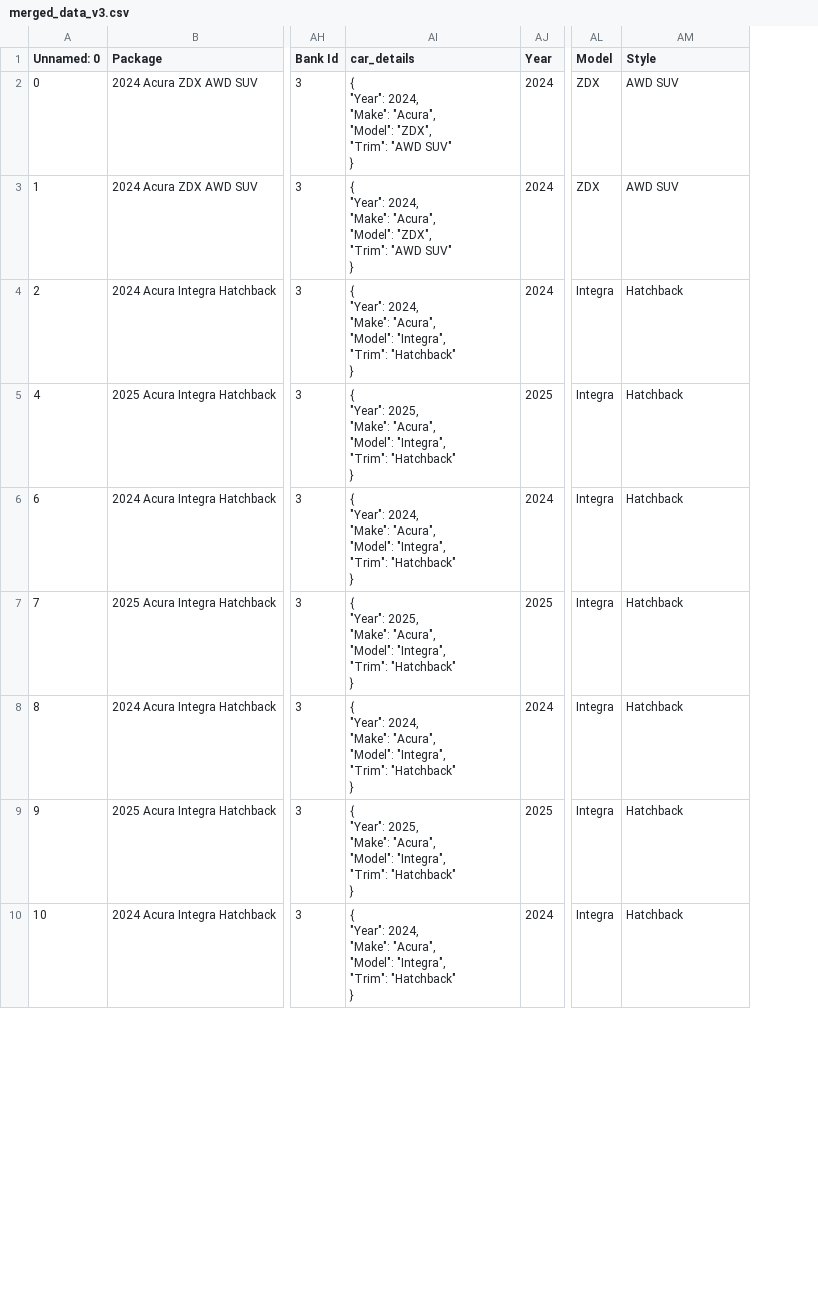
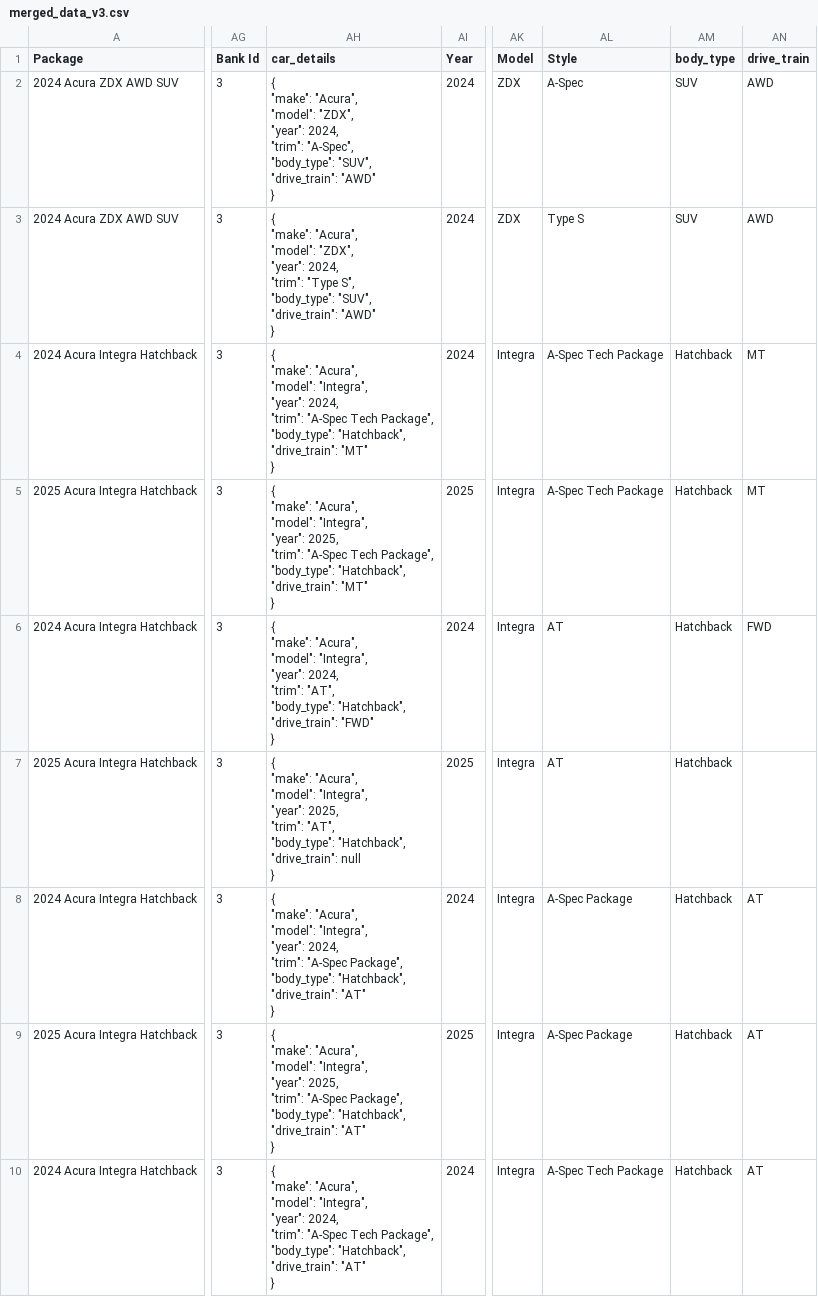
Before and after one commit to favasmfsm/montage, a CSV file: data/merged_data_v3.csv, drawn as a sheet; only a part is shown, gaps mark what is left out; removed rows and columns are numbered as before the commit, all else as after; ↵ is a line break in a cell; the diff covers the shown part only; the diff names each change by its address in the sheet, - before the commit and + after, or states it on an @@ line.

Commit message:
updated data

```diff
--- a/data/merged_data_v3.csv
+++ b/data/merged_data_v3.csv
-column A (Unnamed: 0), rows 2-10: 0 | 1 | 2 | 4 | 6 | 7 | 8 | 9 | 10
+column AM (body_type), rows 2-10: SUV | SUV | Hatchback | Hatchback | Hatchback | Hatchback | Hatchback | Hatchback | Hatchback
+column AN (drive_train), rows 2-10: AWD | AWD | MT | MT | FWD |  | AT | AT | AT
-AH2 (car_details): { ↵ "Year": 2024, ↵ "Make": "Acura", ↵ "Model": "ZDX", ↵ "Trim": "AWD SUV" ↵ }
+AH2 (car_details): { ↵ "make": "Acura", ↵ "model": "ZDX", ↵ "year": 2024, ↵ "trim": "A-Spec", ↵ "body_type": "SUV", ↵ "drive_train": "AWD" ↵ }
-AL2 (Style): AWD SUV
+AL2 (Style): A-Spec
-AH3 (car_details): { ↵ "Year": 2024, ↵ "Make": "Acura", ↵ "Model": "ZDX", ↵ "Trim": "AWD SUV" ↵ }
+AH3 (car_details): { ↵ "make": "Acura", ↵ "model": "ZDX", ↵ "year": 2024, ↵ "trim": "Type S", ↵ "body_type": "SUV", ↵ "drive_train": "AWD" ↵ }
-AL3 (Style): AWD SUV
+AL3 (Style): Type S
-AH4 (car_details): { ↵ "Year": 2024, ↵ "Make": "Acura", ↵ "Model": "Integra", ↵ "Trim": "Hatchback" ↵ }
+AH4 (car_details): { ↵ "make": "Acura", ↵ "model": "Integra", ↵ "year": 2024, ↵ "trim": "A-Spec Tech Package", ↵ "body_type": "Hatchback", ↵ "drive_train": "MT" ↵ }
-AL4:AL5 (Style): Hatchback
+AL4:AL5 (Style): A-Spec Tech Package
-AH5 (car_details): { ↵ "Year": 2025, ↵ "Make": "Acura", ↵ "Model": "Integra", ↵ "Trim": "Hatchback" ↵ }
+AH5 (car_details): { ↵ "make": "Acura", ↵ "model": "Integra", ↵ "year": 2025, ↵ "trim": "A-Spec Tech Package", ↵ "body_type": "Hatchback", ↵ "drive_train": "MT" ↵ }
-AH6 (car_details): { ↵ "Year": 2024, ↵ "Make": "Acura", ↵ "Model": "Integra", ↵ "Trim": "Hatchback" ↵ }
+AH6 (car_details): { ↵ "make": "Acura", ↵ "model": "Integra", ↵ "year": 2024, ↵ "trim": "AT", ↵ "body_type": "Hatchback", ↵ "drive_train": "FWD" ↵ }
-AL6:AL7 (Style): Hatchback
+AL6:AL7 (Style): AT
-AH7 (car_details): { ↵ "Year": 2025, ↵ "Make": "Acura", ↵ "Model": "Integra", ↵ "Trim": "Hatchback" ↵ }
+AH7 (car_details): { ↵ "make": "Acura", ↵ "model": "Integra", ↵ "year": 2025, ↵ "trim": "AT", ↵ "body_type": "Hatchback", ↵ "drive_train": null ↵ }
-AH8 (car_details): { ↵ "Year": 2024, ↵ "Make": "Acura", ↵ "Model": "Integra", ↵ "Trim": "Hatchback" ↵ }
+AH8 (car_details): { ↵ "make": "Acura", ↵ "model": "Integra", ↵ "year": 2024, ↵ "trim": "A-Spec Package", ↵ "body_type": "Hatchback", ↵ "drive_train": "AT" ↵ }
-AL8:AL9 (Style): Hatchback
+AL8:AL9 (Style): A-Spec Package
-AH9 (car_details): { ↵ "Year": 2025, ↵ "Make": "Acura", ↵ "Model": "Integra", ↵ "Trim": "Hatchback" ↵ }
+AH9 (car_details): { ↵ "make": "Acura", ↵ "model": "Integra", ↵ "year": 2025, ↵ "trim": "A-Spec Package", ↵ "body_type": "Hatchback", ↵ "drive_train": "AT" ↵ }
-AH10 (car_details): { ↵ "Year": 2024, ↵ "Make": "Acura", ↵ "Model": "Integra", ↵ "Trim": "Hatchback" ↵ }
+AH10 (car_details): { ↵ "make": "Acura", ↵ "model": "Integra", ↵ "year": 2024, ↵ "trim": "A-Spec Tech Package", ↵ "body_type": "Hatchback", ↵ "drive_train": "AT" ↵ }
-AL10 (Style): Hatchback
+AL10 (Style): A-Spec Tech Package
```
Also changed, not shown: 60 edited cells elsewhere in this file.
